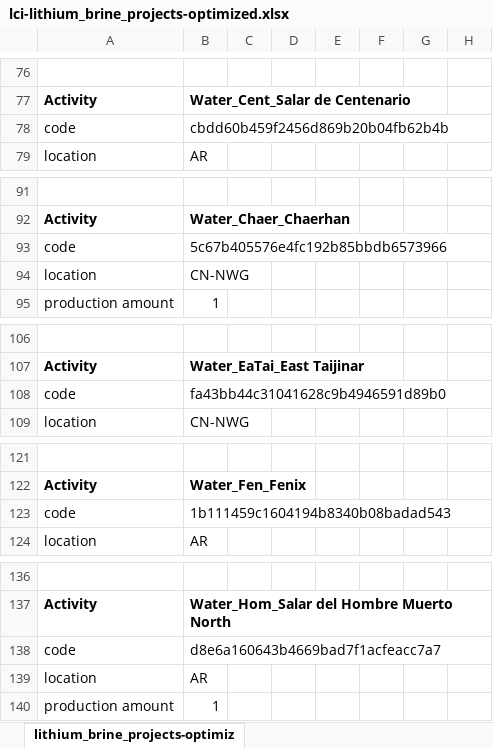
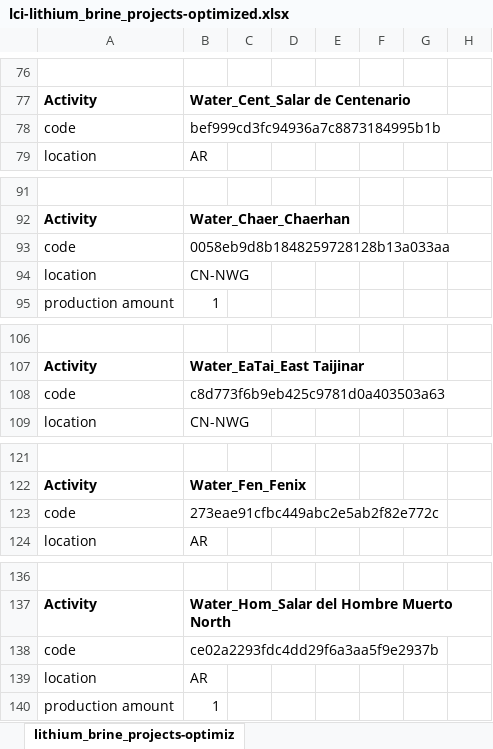
Before and after one commit to robyistrate/lithium-brine-prospective-LCA, an Excel workbook: inventories/lci-lithium_brine_projects-optimized.xlsx, sheet lithium_brine_projects-optimiz, drawn as a sheet; only a part is shown, gaps mark what is left out; values as stored, in another font and other column widths than the file's, no borders; the diff covers the shown part only; the diff names each change by its address in the sheet, - before the commit and + after, or states it on an @@ line.

```diff
--- a/inventories/lci-lithium_brine_projects-optimized.xlsx (sheet lithium_brine_projects-optimiz)
+++ b/inventories/lci-lithium_brine_projects-optimized.xlsx (sheet lithium_brine_projects-optimiz)
-B78: cbdd60b459f2456d869b20b04fb62b4b
+B78: bef999cd3fc94936a7c8873184995b1b
-B93: 5c67b405576e4fc192b85bbdb6573966
+B93: 0058eb9d8b1848259728128b13a033aa
-B108: fa43bb44c31041628c9b4946591d89b0
+B108: c8d773f6b9eb425c9781d0a403503a63
-B123: 1b111459c1604194b8340b08badad543
+B123: 273eae91cfbc449abc2e5ab2f82e772c
-B138: d8e6a160643b4669bad7f1acfeacc7a7
+B138: ce02a2293fdc4dd29f6a3aa5f9e2937b
```
Also changed, not shown: 475 edited cells elsewhere in this sheet, inventories/lci-lithium_brine_projects.xlsx, 1 other file.
